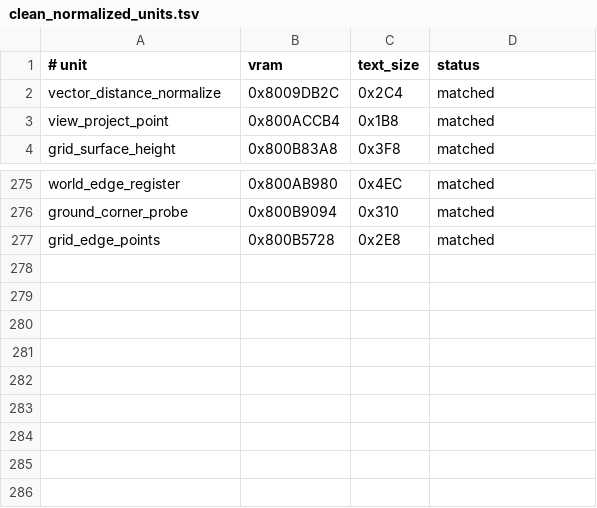
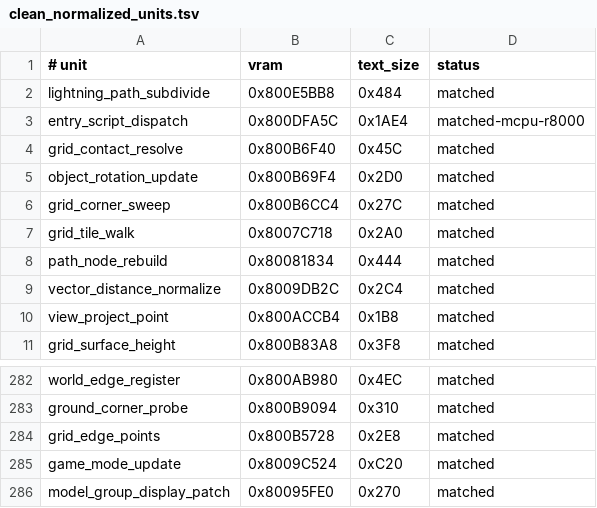
Before and after one commit to Irrational-Soup/BattleTanx-Global-Assault, a TSV file: config/us/clean_normalized_units.tsv, drawn as a sheet; only a part is shown, gaps mark what is left out; the diff names each change by its address in the sheet, - before the commit and + after, or states it on an @@ line.

```diff
--- a/config/us/clean_normalized_units.tsv
+++ b/config/us/clean_normalized_units.tsv
+row 2: lightning_path_subdivide | 0x800E5BB8 | 0x484 | matched
+row 3: entry_script_dispatch | 0x800DFA5C | 0x1AE4 | matched-mcpu-r8000
+row 4: grid_contact_resolve | 0x800B6F40 | 0x45C | matched
+row 5: object_rotation_update | 0x800B69F4 | 0x2D0 | matched
+row 6: grid_corner_sweep | 0x800B6CC4 | 0x27C | matched
+row 7: grid_tile_walk | 0x8007C718 | 0x2A0 | matched
+row 8: path_node_rebuild | 0x80081834 | 0x444 | matched
+row 285: game_mode_update | 0x8009C524 | 0xC20 | matched
+row 286: model_group_display_patch | 0x80095FE0 | 0x270 | matched
```
Also changed, not shown: config/us/asn64_units.tsv, config/us/data_exclusions.tsv, 39 other files.
